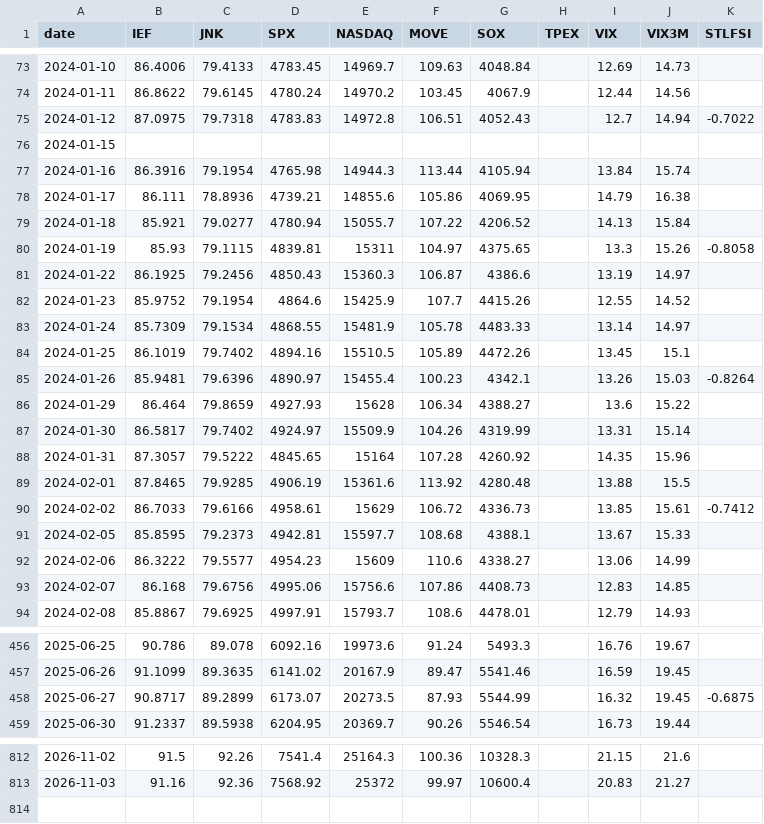
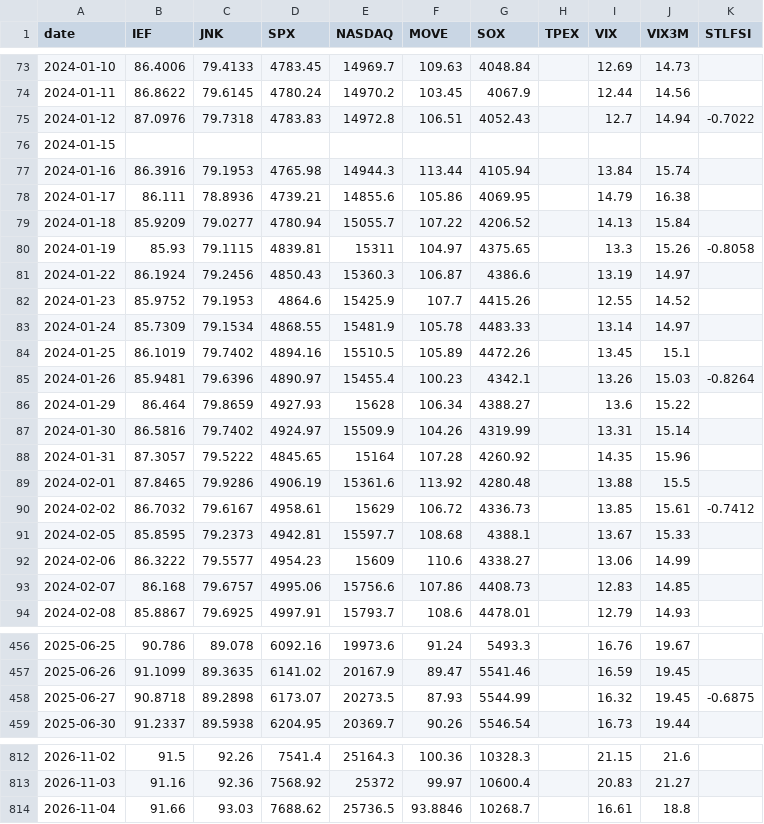
Before and after one commit to awantw1984dot/panic-index, a CSV file: data/us_daily.csv, drawn as a sheet; only a part is shown, gaps mark what is left out; the diff covers the shown part only.

```diff
--- a/data/us_daily.csv
+++ b/data/us_daily.csv
@@ -74,10 +74,10 @@ date,IEF,JNK,SPX,NASDAQ,MOVE,SOX,TPEX,VIX,VIX3M,STLFSI
 2024-01-11,86.8622,79.6145,4780.24,14970.2,103.45,4067.9,,12.44,14.56,
-2024-01-12,87.0975,79.7318,4783.83,14972.8,106.51,4052.43,,12.7,14.94,-0.7022
+2024-01-12,87.0976,79.7318,4783.83,14972.8,106.51,4052.43,,12.7,14.94,-0.7022
 2024-01-15,,,,,,,,,,
-2024-01-16,86.3916,79.1954,4765.98,14944.3,113.44,4105.94,,13.84,15.74,
+2024-01-16,86.3916,79.1953,4765.98,14944.3,113.44,4105.94,,13.84,15.74,
 2024-01-17,86.111,78.8936,4739.21,14855.6,105.86,4069.95,,14.79,16.38,
-2024-01-18,85.921,79.0277,4780.94,15055.7,107.22,4206.52,,14.13,15.84,
+2024-01-18,85.9209,79.0277,4780.94,15055.7,107.22,4206.52,,14.13,15.84,
 2024-01-19,85.93,79.1115,4839.81,15311,104.97,4375.65,,13.3,15.26,-0.8058
-2024-01-22,86.1925,79.2456,4850.43,15360.3,106.87,4386.6,,13.19,14.97,
-2024-01-23,85.9752,79.1954,4864.6,15425.9,107.7,4415.26,,12.55,14.52,
+2024-01-22,86.1924,79.2456,4850.43,15360.3,106.87,4386.6,,13.19,14.97,
+2024-01-23,85.9752,79.1953,4864.6,15425.9,107.7,4415.26,,12.55,14.52,
 2024-01-24,85.7309,79.1534,4868.55,15481.9,105.78,4483.33,,13.14,14.97,
@@ -86,9 +86,9 @@ date,IEF,JNK,SPX,NASDAQ,MOVE,SOX,TPEX,VIX,VIX3M,STLFSI
 2024-01-29,86.464,79.8659,4927.93,15628,106.34,4388.27,,13.6,15.22,
-2024-01-30,86.5817,79.7402,4924.97,15509.9,104.26,4319.99,,13.31,15.14,
+2024-01-30,86.5816,79.7402,4924.97,15509.9,104.26,4319.99,,13.31,15.14,
 2024-01-31,87.3057,79.5222,4845.65,15164,107.28,4260.92,,14.35,15.96,
-2024-02-01,87.8465,79.9285,4906.19,15361.6,113.92,4280.48,,13.88,15.5,
-2024-02-02,86.7033,79.6166,4958.61,15629,106.72,4336.73,,13.85,15.61,-0.7412
+2024-02-01,87.8465,79.9286,4906.19,15361.6,113.92,4280.48,,13.88,15.5,
+2024-02-02,86.7032,79.6167,4958.61,15629,106.72,4336.73,,13.85,15.61,-0.7412
 2024-02-05,85.8595,79.2373,4942.81,15597.7,108.68,4388.1,,13.67,15.33,
 2024-02-06,86.3222,79.5577,4954.23,15609,110.6,4338.27,,13.06,14.99,
-2024-02-07,86.168,79.6756,4995.06,15756.6,107.86,4408.73,,12.83,14.85,
+2024-02-07,86.168,79.6757,4995.06,15756.6,107.86,4408.73,,12.83,14.85,
 2024-02-08,85.8867,79.6925,4997.91,15793.7,108.6,4478.01,,12.79,14.93,
@@ -457,3 +457,3 @@ date,IEF,JNK,SPX,NASDAQ,MOVE,SOX,TPEX,VIX,VIX3M,STLFSI
 2025-06-26,91.1099,89.3635,6141.02,20167.9,89.47,5541.46,,16.59,19.45,
-2025-06-27,90.8717,89.2899,6173.07,20273.5,87.93,5544.99,,16.32,19.45,-0.6875
+2025-06-27,90.8718,89.2898,6173.07,20273.5,87.93,5544.99,,16.32,19.45,-0.6875
 2025-06-30,91.2337,89.5938,6204.95,20369.7,90.26,5546.54,,16.73,19.44,
@@ -813 +813,2 @@ date,IEF,JNK,SPX,NASDAQ,MOVE,SOX,TPEX,VIX,VIX3M,STLFSI
 2026-11-03,91.16,92.36,7568.92,25372,99.97,10600.4,,20.83,21.27,
+2026-11-04,91.66,93.03,7688.62,25736.5,93.8846,10268.7,,16.61,18.8,
```
Also changed, not shown: 117 edited cells elsewhere in this file, data/tw_shares.csv.
